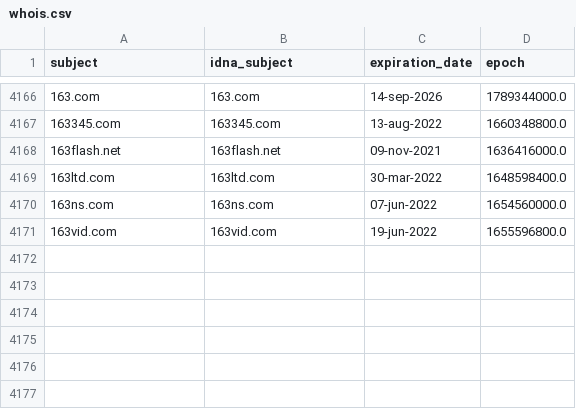
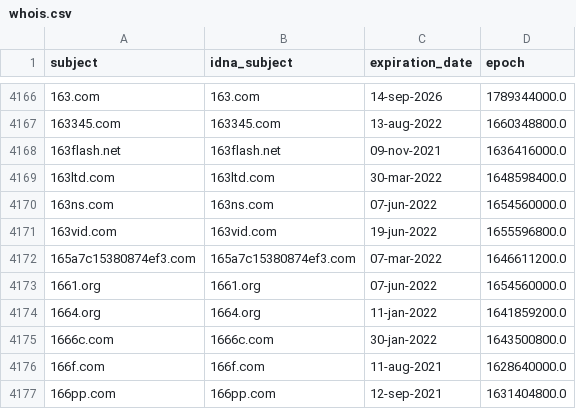
Before and after one commit to mypdns/dead-hosts, a CSV file: .pyfunceble/whois.csv, drawn as a sheet; only a part is shown, gaps mark what is left out; the diff names each change by its address in the sheet, - before the commit and + after, or states it on an @@ line.

```diff
--- a/.pyfunceble/whois.csv
+++ b/.pyfunceble/whois.csv
+row 4172: 165a7c15380874ef3.com | 165a7c15380874ef3.com | 07-mar-2022 | 1646611200.0
+row 4173: 1661.org | 1661.org | 07-jun-2022 | 1654560000.0
+row 4174: 1664.org | 1664.org | 11-jan-2022 | 1641859200.0
+row 4175: 1666c.com | 1666c.com | 30-jan-2022 | 1643500800.0
+row 4176: 166f.com | 166f.com | 11-aug-2021 | 1628640000.0
+row 4177: 166pp.com | 166pp.com | 12-sep-2021 | 1631404800.0
```
Also changed, not shown: .pyfunceble/inactive.csv, 8 other files.
